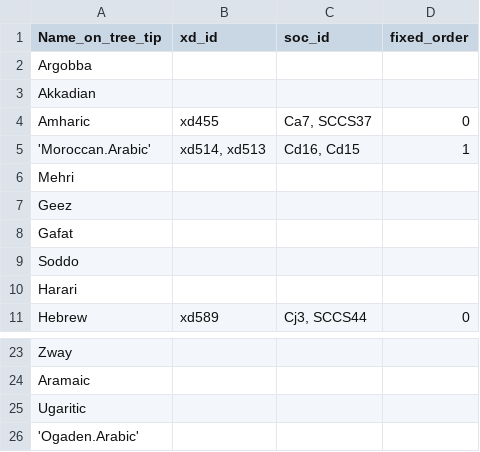
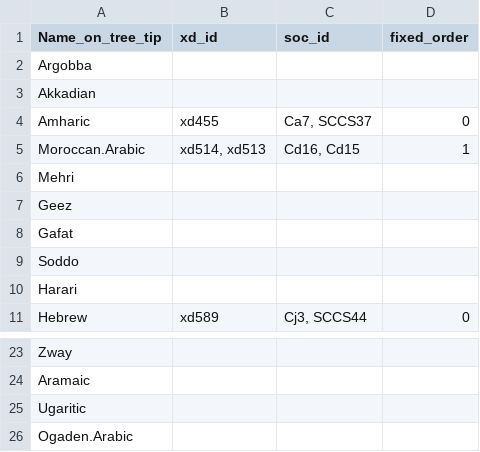
Before and after one commit to D-PLACE/dplace-data, a CSV file: csv/phylogeny_semitic_xdid_socid_links.csv, drawn as a sheet; only a part is shown, gaps mark what is left out.

Commit message:
Deleting unnecessary apostrophes

```diff
--- a/csv/phylogeny_semitic_xdid_socid_links.csv
+++ b/csv/phylogeny_semitic_xdid_socid_links.csv
@@ -4,3 +4,3 @@ Akkadian,,,
 Amharic,xd455,"Ca7, SCCS37",0
-'Moroccan.Arabic',"xd514, xd513","Cd16, Cd15",1
+Moroccan.Arabic,"xd514, xd513","Cd16, Cd15",1
 Mehri,,,
@@ -25,2 +25,2 @@ Aramaic,,,
 Ugaritic,,,
-'Ogaden.Arabic',,,
+Ogaden.Arabic,,,
```
